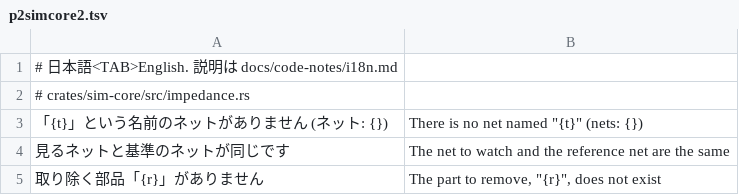
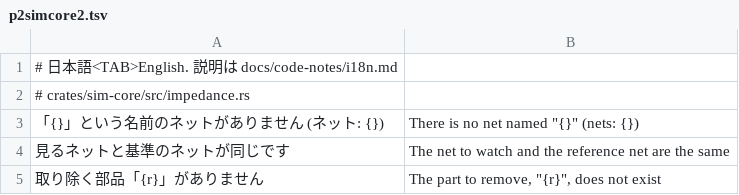
Before and after one commit to K2EXTER/circuitCad, a TSV file: crates/i18n/en/p2simcore2.tsv, drawn as a sheet; only a part is shown.

```diff
--- a/crates/i18n/en/p2simcore2.tsv
+++ b/crates/i18n/en/p2simcore2.tsv
@@ -2,3 +2,3 @@
 # crates/sim-core/src/impedance.rs
-「{t}」という名前のネットがありません (ネット: {})	There is no net named "{t}" (nets: {})
+「{}」という名前のネットがありません (ネット: {})	There is no net named "{}" (nets: {})
 見るネットと基準のネットが同じです	The net to watch and the reference net are the same
```
Also changed, not shown: 12 other files.
